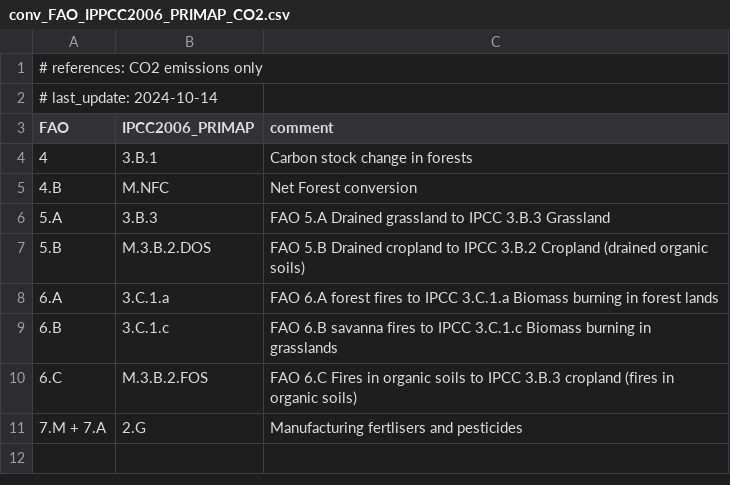
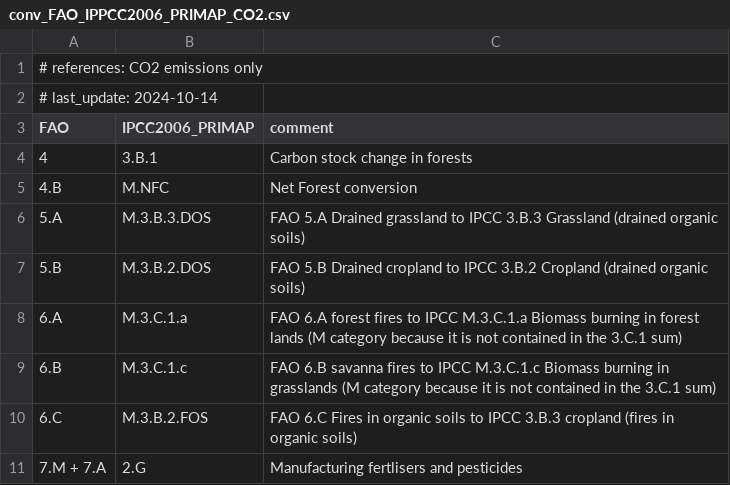
Before and after one commit to primap-community/FAOSTAT_data_primap, a CSV file: conv_FAO_IPPCC2006_PRIMAP_CO2.csv, drawn as a sheet.

```diff
--- a/conv_FAO_IPPCC2006_PRIMAP_CO2.csv
+++ b/conv_FAO_IPPCC2006_PRIMAP_CO2.csv
@@ -5,6 +5,6 @@ FAO,IPCC2006_PRIMAP,comment
 4.B,M.NFC,Net Forest conversion
-5.A,3.B.3,FAO 5.A Drained grassland to IPCC 3.B.3 Grassland
+5.A,M.3.B.3.DOS,FAO 5.A Drained grassland to IPCC 3.B.3 Grassland (drained organic soils)
 5.B,M.3.B.2.DOS,FAO 5.B Drained cropland to IPCC 3.B.2 Cropland (drained organic soils)
-6.A,3.C.1.a, FAO 6.A forest fires to IPCC 3.C.1.a Biomass burning in forest lands
-6.B, 3.C.1.c, FAO 6.B savanna fires to IPCC 3.C.1.c Biomass burning in grasslands
+6.A,M.3.C.1.a, FAO 6.A forest fires to IPCC M.3.C.1.a Biomass burning in forest lands (M category because it is not contained in the 3.C.1 sum)
+6.B, M.3.C.1.c, FAO 6.B savanna fires to IPCC M.3.C.1.c Biomass burning in grasslands (M category because it is not contained in the 3.C.1 sum)
 6.C, M.3.B.2.FOS, FAO 6.C Fires in organic soils to IPCC 3.B.3 cropland (fires in organic soils)
```
Also changed, not shown: conv_FAO_IPPCC2006_PRIMAP_CH4.csv, 8 other files.
